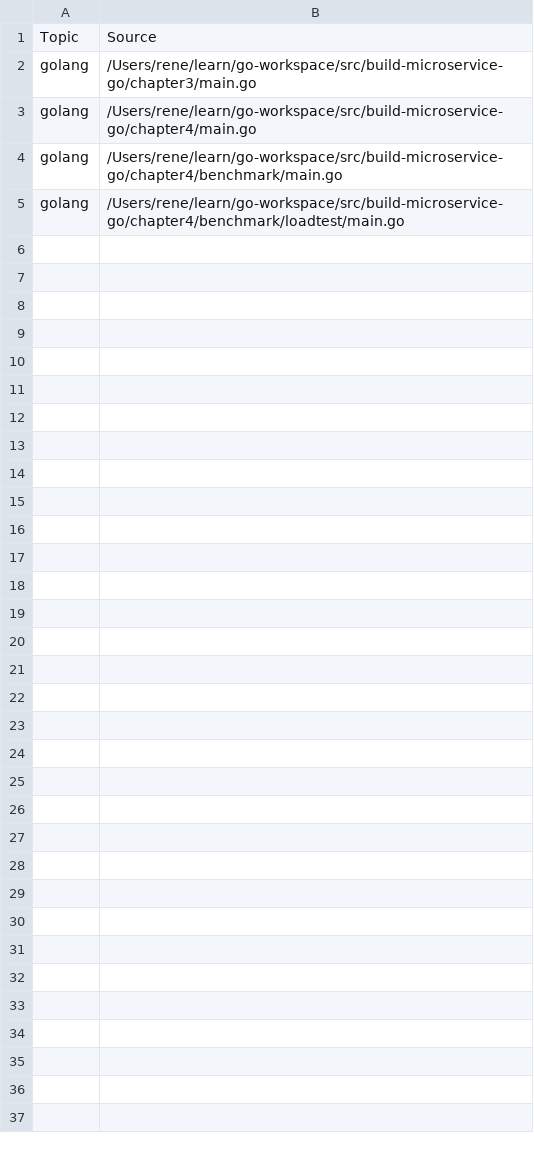
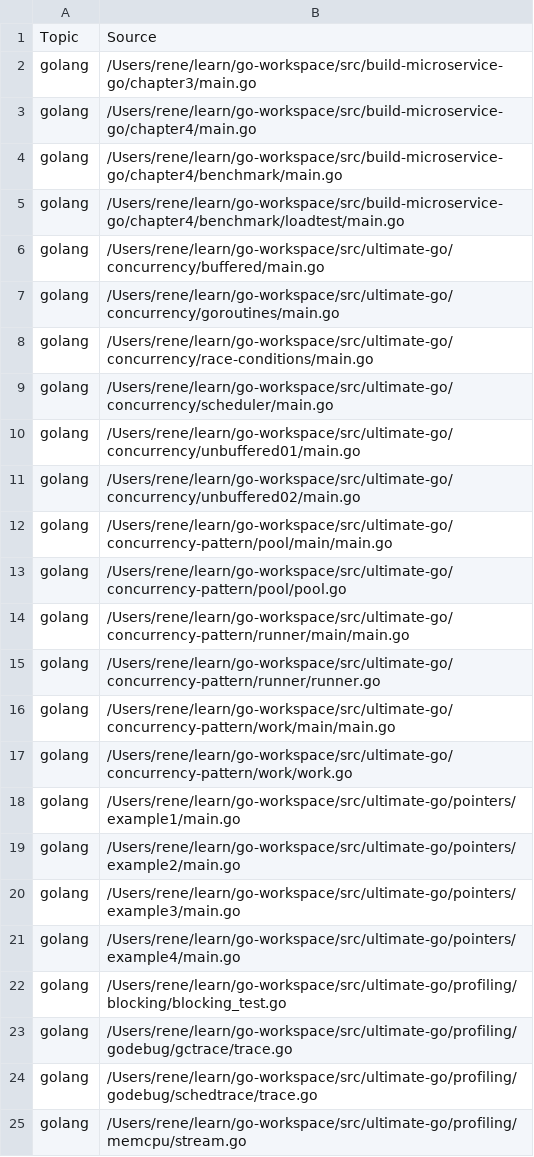
Before and after one commit to renegmed/learn-elas-search-go, a CSV file: index_file.csv, drawn as a sheet; only a part is shown; the diff covers the shown part only; the diff names each change by its address in the sheet, - before the commit and + after, or states it on an @@ line.

```diff
--- a/index_file.csv
+++ b/index_file.csv
+row 6: golang | /Users/rene/learn/go-workspace/src/ultimate-go/concurrency/buffered/main.go
+row 7: golang | /Users/rene/learn/go-workspace/src/ultimate-go/concurrency/goroutines/main.go
+row 8: golang | /Users/rene/learn/go-workspace/src/ultimate-go/concurrency/race-conditions/main.go
+row 9: golang | /Users/rene/learn/go-workspace/src/ultimate-go/concurrency/scheduler/main.go
+row 10: golang | /Users/rene/learn/go-workspace/src/ultimate-go/concurrency/unbuffered01/main.go
+row 11: golang | /Users/rene/learn/go-workspace/src/ultimate-go/concurrency/unbuffered02/main.go
+row 12: golang | /Users/rene/learn/go-workspace/src/ultimate-go/concurrency-pattern/pool/main/main.go
+row 13: golang | /Users/rene/learn/go-workspace/src/ultimate-go/concurrency-pattern/pool/pool.go
+row 14: golang | /Users/rene/learn/go-workspace/src/ultimate-go/concurrency-pattern/runner/main/main.go
+row 15: golang | /Users/rene/learn/go-workspace/src/ultimate-go/concurrency-pattern/runner/runner.go
+row 16: golang | /Users/rene/learn/go-workspace/src/ultimate-go/concurrency-pattern/work/main/main.go
+row 17: golang | /Users/rene/learn/go-workspace/src/ultimate-go/concurrency-pattern/work/work.go
+row 18: golang | /Users/rene/learn/go-workspace/src/ultimate-go/pointers/example1/main.go
+row 19: golang | /Users/rene/learn/go-workspace/src/ultimate-go/pointers/example2/main.go
+row 20: golang | /Users/rene/learn/go-workspace/src/ultimate-go/pointers/example3/main.go
+row 21: golang | /Users/rene/learn/go-workspace/src/ultimate-go/pointers/example4/main.go
+row 22: golang | /Users/rene/learn/go-workspace/src/ultimate-go/profiling/blocking/blocking_test.go
+row 23: golang | /Users/rene/learn/go-workspace/src/ultimate-go/profiling/godebug/gctrace/trace.go
+row 24: golang | /Users/rene/learn/go-workspace/src/ultimate-go/profiling/godebug/schedtrace/trace.go
+row 25: golang | /Users/rene/learn/go-workspace/src/ultimate-go/profiling/memcpu/stream.go
```
Also changed, not shown: 22 added rows elsewhere in this file, 13 other files.
